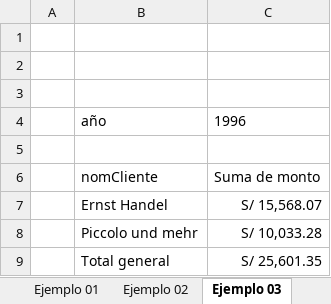
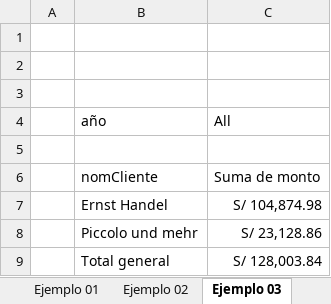
Before and after one commit to gcoronelc/CEPSUNI-SQL4-57369, an Excel workbook: Unidad04/EjemplosNorthwindDM.xlsx, sheet Ejemplo 03, drawn as a sheet; values as stored, in another font and other column widths than the file's, no borders; charts and pictures not drawn; the diff names each change by its address in the sheet, - before the commit and + after, or states it on an @@ line.

```diff
--- a/Unidad04/EjemplosNorthwindDM.xlsx (sheet Ejemplo 03)
+++ b/Unidad04/EjemplosNorthwindDM.xlsx (sheet Ejemplo 03)
-C4: 1996
+C4: All
-C7: S/ 15,568.07
+C7: S/ 104,874.98
-C8: S/ 10,033.28
+C8: S/ 23,128.86
-C9: S/ 25,601.35
+C9: S/ 128,003.84
```
Also changed, not shown: sheet Ejemplo 01, sheet Ejemplo 02, other sheet tabs, charts or pictures, Unidad04/EjemplosCUBONorthwind.xlsx, 1 other file.
